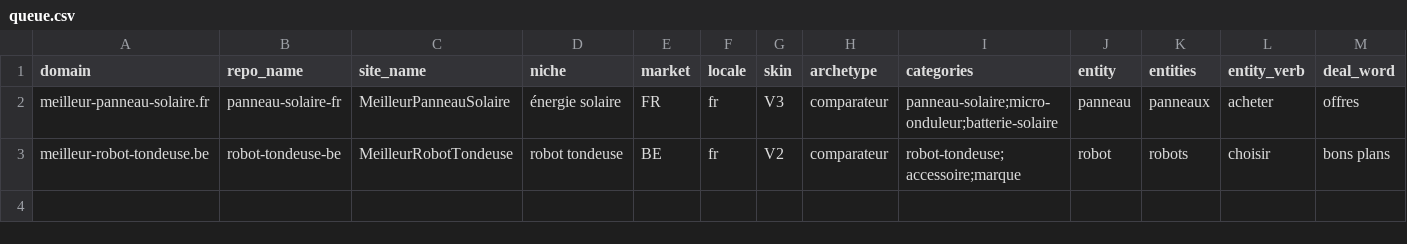
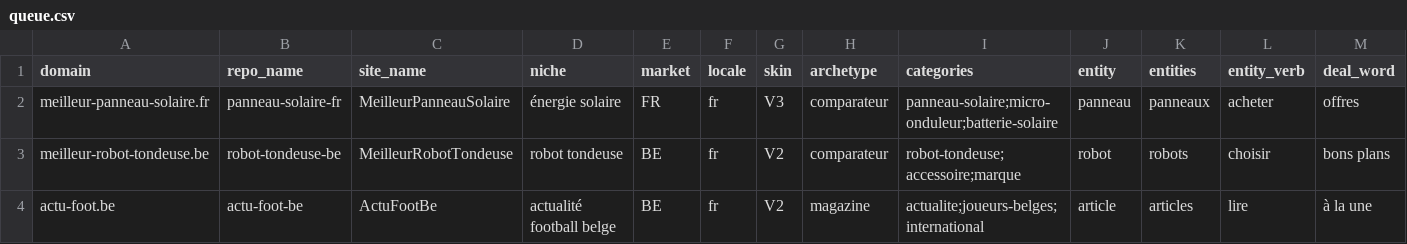
Before and after one commit to boutiqueambiancejapon-sketch/template-V2, a CSV file: pipeline/queue.csv, drawn as a sheet; only a part is shown; rows hold the shown columns only; the diff names each change by its address in the sheet, - before the commit and + after, or states it on an @@ line.

Commit message:
feat(pipeline): add actu-foot.be to queue

```diff
--- a/pipeline/queue.csv
+++ b/pipeline/queue.csv
+row 4: actu-foot.be | actu-foot-be | ActuFootBe | actualité football belge | BE | fr | V2 | magazine | actualite;joueurs-belges;international | article | articles | lire | à la une
```
